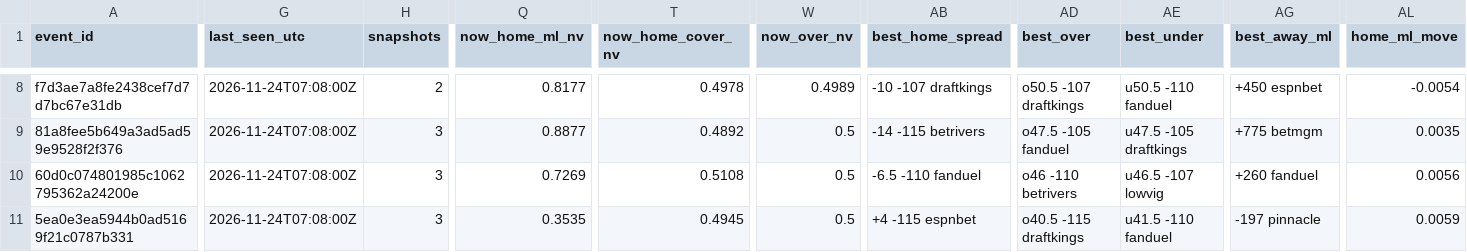
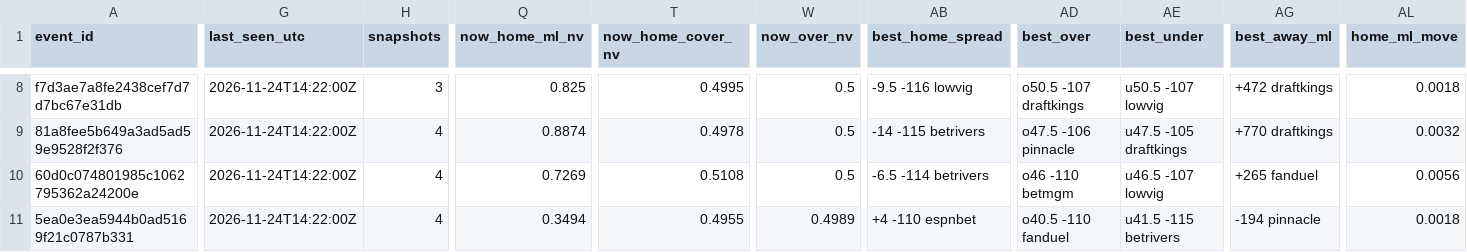
Before and after one commit to jobro329/nfl-line-feed, a CSV file: data/nfl/odds/latest/line_movement.csv, drawn as a sheet; only a part is shown, gaps mark what is left out; the diff covers the shown part only; the diff names each change by its address in the sheet, - before the commit and + after, or states it on an @@ line.

```diff
--- a/data/nfl/odds/latest/line_movement.csv
+++ b/data/nfl/odds/latest/line_movement.csv
-G8:G11 (last_seen_utc): 2026-11-24T07:08:00Z
+G8:G11 (last_seen_utc): 2026-11-24T14:22:00Z
-H8 (snapshots): 2
+H8 (snapshots): 3
-Q8 (now_home_ml_nv): 0.8177
+Q8 (now_home_ml_nv): 0.825
-T8 (now_home_cover_nv): 0.4978
+T8 (now_home_cover_nv): 0.4995
-W8 (now_over_nv): 0.4989
+W8 (now_over_nv): 0.5
-AB8 (best_home_spread): -10 -107 draftkings
+AB8 (best_home_spread): -9.5 -116 lowvig
-AE8 (best_under): u50.5 -110 fanduel
+AE8 (best_under): u50.5 -107 lowvig
-AG8 (best_away_ml): +450 espnbet
+AG8 (best_away_ml): +472 draftkings
-AL8 (home_ml_move): -0.0054
+AL8 (home_ml_move): 0.0018
-H9:H11 (snapshots): 3
+H9:H11 (snapshots): 4
-Q9 (now_home_ml_nv): 0.8877
+Q9 (now_home_ml_nv): 0.8874
-T9 (now_home_cover_nv): 0.4892
+T9 (now_home_cover_nv): 0.4978
-AD9 (best_over): o47.5 -105 fanduel
+AD9 (best_over): o47.5 -106 pinnacle
-AG9 (best_away_ml): +775 betmgm
+AG9 (best_away_ml): +770 draftkings
-AL9 (home_ml_move): 0.0035
+AL9 (home_ml_move): 0.0032
-AB10 (best_home_spread): -6.5 -110 fanduel
+AB10 (best_home_spread): -6.5 -114 betrivers
-AD10 (best_over): o46 -110 betrivers
+AD10 (best_over): o46 -110 betmgm
-AG10 (best_away_ml): +260 fanduel
+AG10 (best_away_ml): +265 fanduel
-Q11 (now_home_ml_nv): 0.3535
+Q11 (now_home_ml_nv): 0.3494
-T11 (now_home_cover_nv): 0.4945
+T11 (now_home_cover_nv): 0.4955
-W11 (now_over_nv): 0.5
+W11 (now_over_nv): 0.4989
-AB11 (best_home_spread): +4 -115 espnbet
+AB11 (best_home_spread): +4 -110 espnbet
-AD11 (best_over): o40.5 -115 draftkings
+AD11 (best_over): o40.5 -110 fanduel
-AE11 (best_under): u41.5 -110 fanduel
+AE11 (best_under): u41.5 -115 betrivers
-AG11 (best_away_ml): -197 pinnacle
+AG11 (best_away_ml): -194 pinnacle
-AL11 (home_ml_move): 0.0059
+AL11 (home_ml_move): 0.0018
```
Also changed, not shown: 145 edited cells elsewhere in this file, 3 other files.
